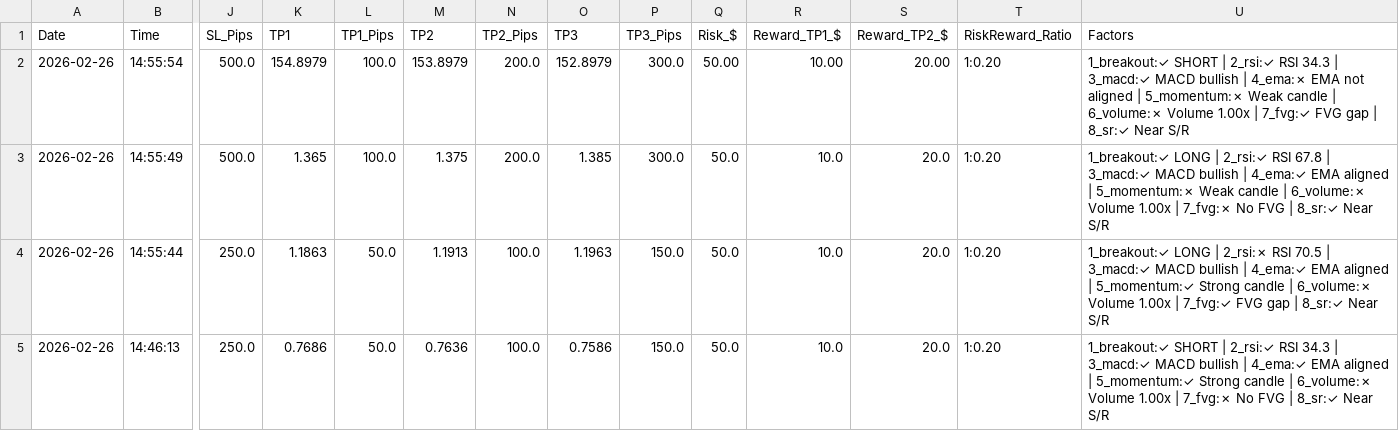
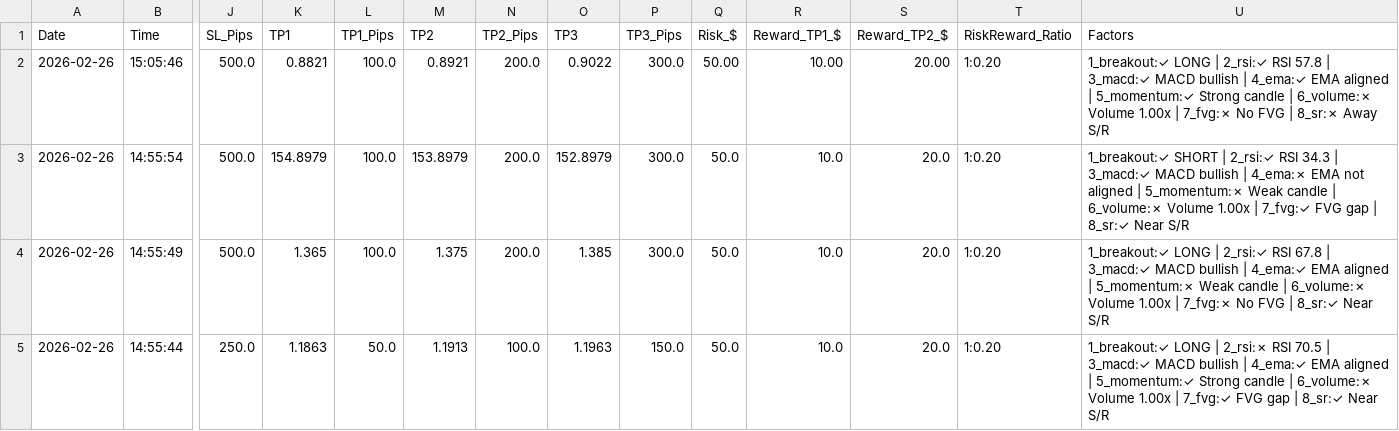
Before and after one commit to medohamed360312-hub/ORB-Trading-Strategy-Analyzer, a CSV file: trading_logs/orb_trading_log.csv, drawn as a sheet; only a part is shown, gaps mark what is left out; the shorter side is filled out with more unchanged rows; addresses are those after the commit; rows hold the shown columns only; the diff names each change by its address in the sheet, - before the commit and + after, or states it on an @@ line.

```diff
--- a/trading_logs/orb_trading_log.csv
+++ b/trading_logs/orb_trading_log.csv
+row 2: 2026-02-26 | 15:05:46 | 500.0 | 0.8821 | 100.0 | 0.8921 | 200.0 | 0.9022 | 300.0 | 50.00 | 10.00 | 20.00 | 1:0.20 | 1_breakout:✓ LONG | 2_rsi:✓ RSI 57.8 | 3_macd:✓ MACD bullish | 4_ema:✓ EMA aligned | 5_momentum:✓ Strong candle | 6_volume:✗ Volume 1.00x | 7_fvg:✗ No FVG | 8_sr:✗ Away S/R
-Q3 (Risk_$): 50.00
+Q3 (Risk_$): 50.0
-R3 (Reward_TP1_$): 10.00
+R3 (Reward_TP1_$): 10.0
-S3 (Reward_TP2_$): 20.00
+S3 (Reward_TP2_$): 20.0
```
